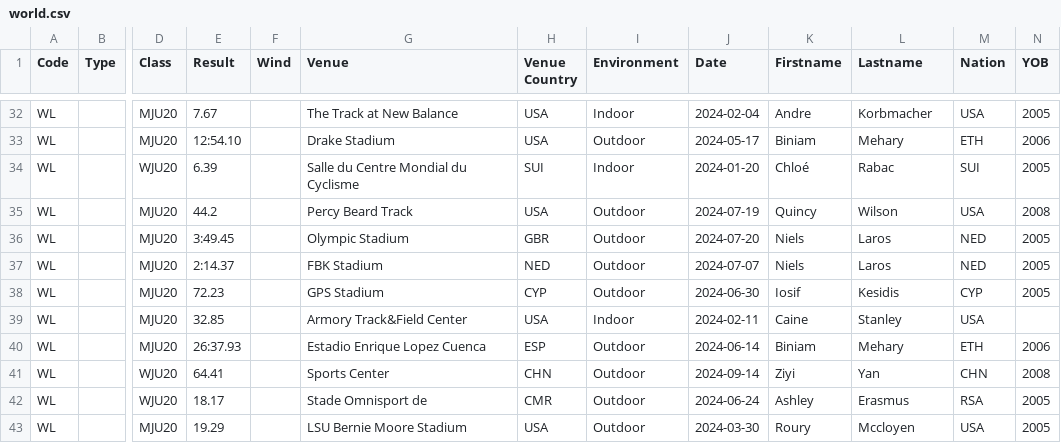
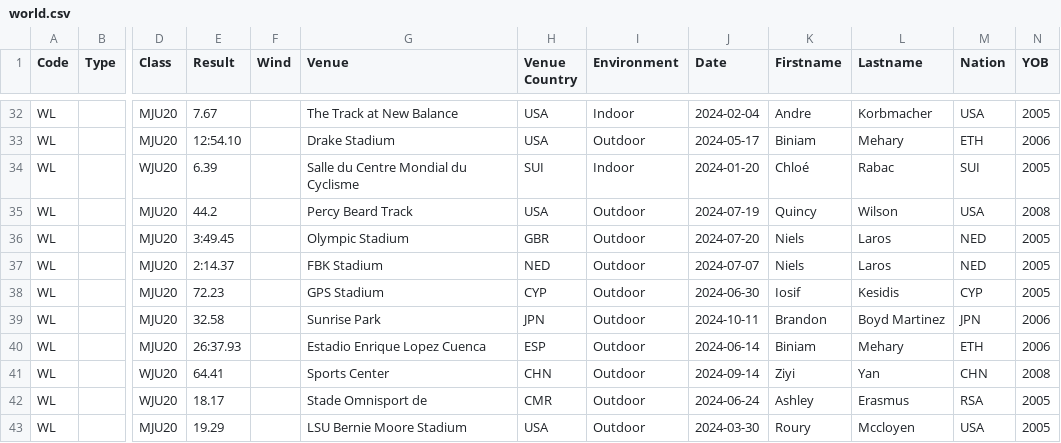
Before and after one commit to nimarion/records, a CSV file: leads/u20/world.csv, drawn as a sheet; only a part is shown, gaps mark what is left out; the diff names each change by its address in the sheet, - before the commit and + after, or states it on an @@ line.

```diff
--- a/leads/u20/world.csv
+++ b/leads/u20/world.csv
-E39 (Result): 32.85
+E39 (Result): 32.58
-G39 (Venue): Armory Track&Field Center
+G39 (Venue): Sunrise Park
-H39 (Venue Country): USA
+H39 (Venue Country): JPN
-I39 (Environment): Indoor
+I39 (Environment): Outdoor
-J39 (Date): 2024-02-11
+J39 (Date): 2024-10-11
-K39 (Firstname): Caine
+K39 (Firstname): Brandon
-L39 (Lastname): Stanley
+L39 (Lastname): Boyd Martinez
-M39 (Nation): USA
+M39 (Nation): JPN
-N39 (YOB): (empty)
+N39 (YOB): 2006
```
Also changed, not shown: leads/senior/area.csv, leads/u20/area.csv.
